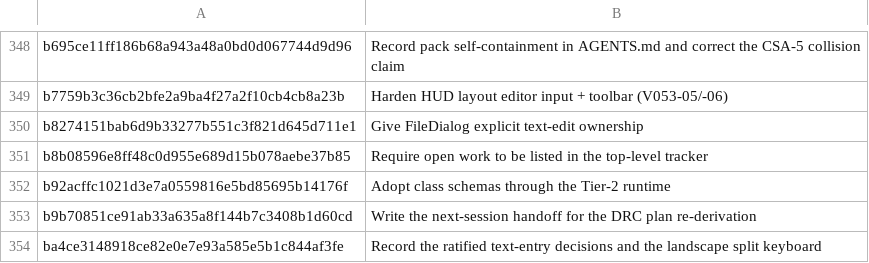
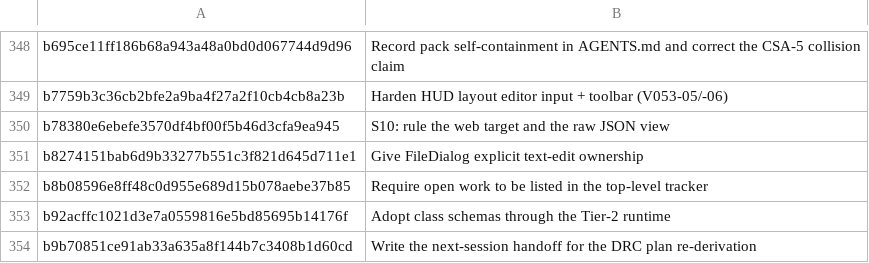
Before and after one commit to jackmanj1337/Project_Prometheus, a TSV file: AGENT/Session Notes/CLAIMS.tsv, drawn as a sheet; only a part is shown, gaps mark what is left out; the shorter side is filled out with more unchanged rows.

Commit message:
Claim b78380e6 in the session ledger
AI-Tool: Codex CLI
AI-Model: unknown
AI-Run-ID: unknown
AI-Workspace: godot-prometheus-env

```diff
--- a/AGENT/Session Notes/CLAIMS.tsv
+++ b/AGENT/Session Notes/CLAIMS.tsv
@@ -349,2 +349,3 @@ b695ce11ff186b68a943a48a0bd0d067744d9d96	Record pack self-containment in AGENTS.
 b7759b3c36cb2bfe2a9ba4f27a2f10cb4cb8a23b	Harden HUD layout editor input + toolbar (V053-05/-06)
+b78380e6ebefe3570df4bf00f5b46d3cfa9ea945	S10: rule the web target and the raw JSON view
 b8274151bab6d9b33277b551c3f821d645d711e1	Give FileDialog explicit text-edit ownership
```
